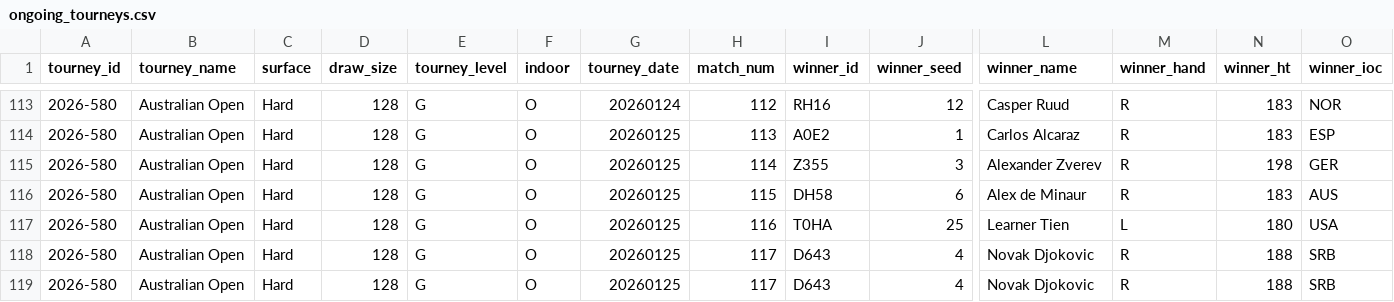
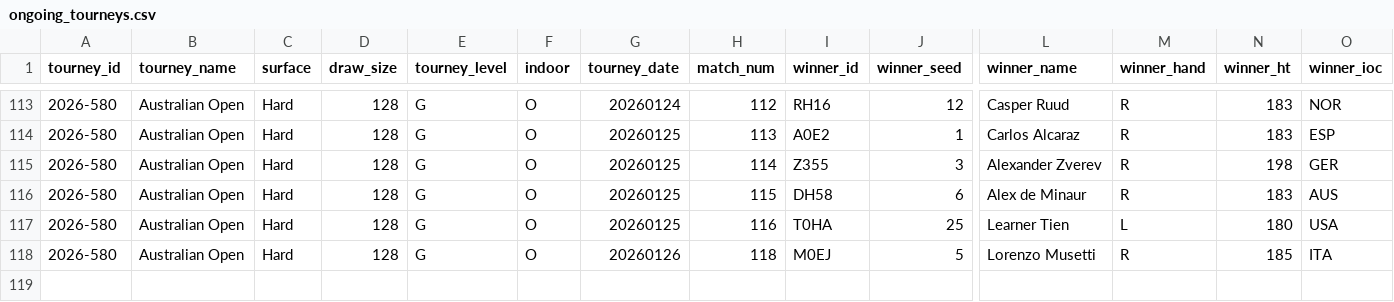
Before and after one commit to Tennismylife/TML-Website, a CSV file: data/ongoing_tourneys.csv, drawn as a sheet; only a part is shown, gaps mark what is left out; removed rows and columns are numbered as before the commit, all else as after; rows hold the shown columns only; the diff names each change by its address in the sheet, - before the commit and + after, or states it on an @@ line.

Commit message:
Update ongoing_tourneys.csv

```diff
--- a/data/ongoing_tourneys.csv
+++ b/data/ongoing_tourneys.csv
-row 118: 2026-580 | Australian Open | Hard | 128 | G | O | 20260125 | 117 | D643 | 4 | Novak Djokovic | R | 188 | SRB
-row 119: 2026-580 | Australian Open | Hard | 128 | G | O | 20260125 | 117 | D643 | 4 | Novak Djokovic | R | 188 | SRB
+row 118: 2026-580 | Australian Open | Hard | 128 | G | O | 20260126 | 118 | M0EJ | 5 | Lorenzo Musetti | R | 185 | ITA
```
